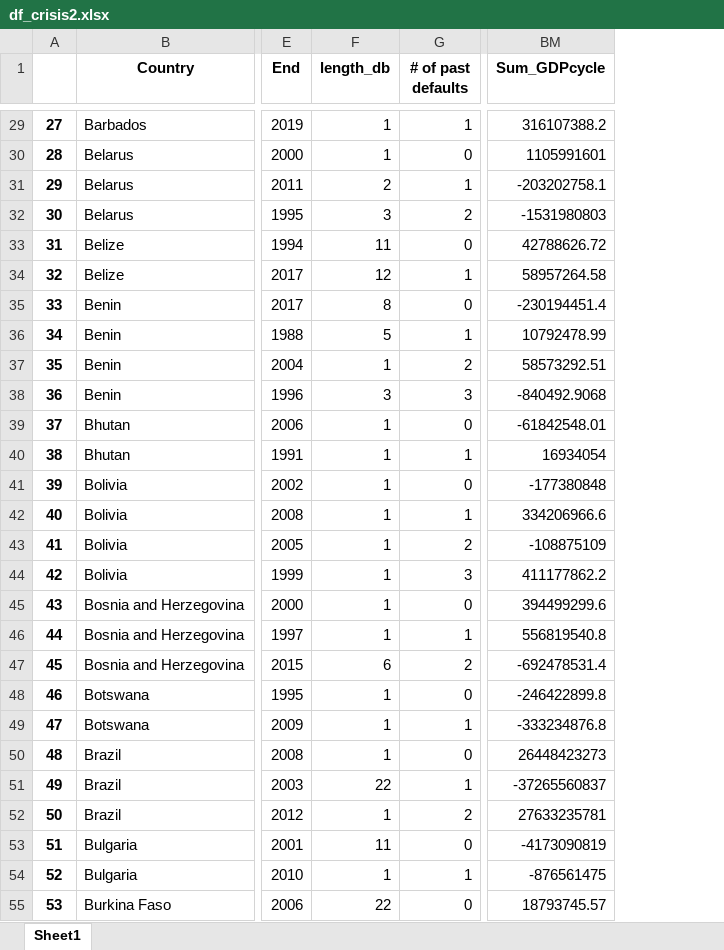
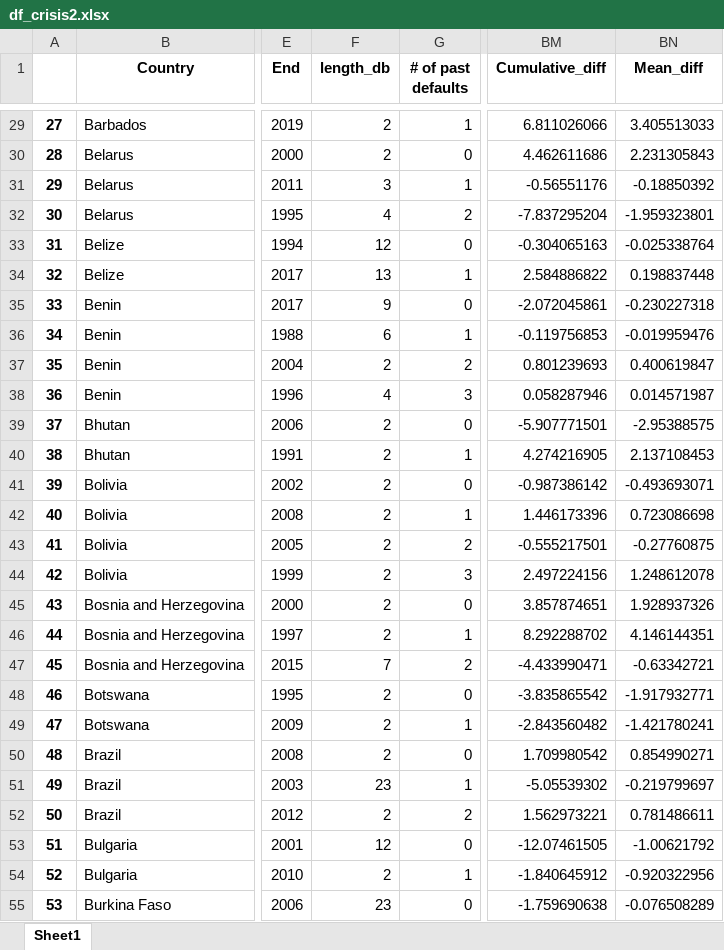
Before and after one commit to edgar-p6/Dissertation, an Excel workbook: df_crisis2.xlsx, sheet Sheet1, drawn as a sheet; only a part is shown, gaps mark what is left out; values as stored, in another font and other column widths than the file's, no borders; removed rows and columns are numbered as before the commit, all else as after; the diff covers the shown part only; the diff names each change by its address in the sheet, - before the commit and + after, or states it on an @@ line.

```diff
--- a/df_crisis2.xlsx (sheet Sheet1)
+++ b/df_crisis2.xlsx (sheet Sheet1)
-column BM (Sum_GDPcycle), rows 29-55: 316107388.2 | 1105991601 | -203202758.1 | -1531980803 | 42788626.72 | 58957264.58 | -230194451.4 | 10792478.99 | 58573292.51 | -840492.9068 | -61842548.01 | 16934054 | -177380848 | 334206966.6 | -108875109 | 411177862.2 | 394499299.6 | 556819540.8 | -692478531.4 | -246422899.8 | -333234876.8 | 26448423273 | -37265560837 | 27633235781 | -4173090819 | -876561475 | 18793745.57
+column BM (Cumulative_diff), rows 29-55: 6.811026066 | 4.462611686 | -0.56551176 | -7.837295204 | -0.304065163 | 2.584886822 | -2.072045861 | -0.119756853 | 0.801239693 | 0.058287946 | -5.907771501 | 4.274216905 | -0.987386142 | 1.446173396 | -0.555217501 | 2.497224156 | 3.857874651 | 8.292288702 | -4.433990471 | -3.835865542 | -2.843560482 | 1.709980542 | -5.05539302 | 1.562973221 | -12.07461505 | -1.840645912 | -1.759690638
+column BN (Mean_diff), rows 29-55: 3.405513033 | 2.231305843 | -0.18850392 | -1.959323801 | -0.025338764 | 0.198837448 | -0.230227318 | -0.019959476 | 0.400619847 | 0.014571987 | -2.95388575 | 2.137108453 | -0.493693071 | 0.723086698 | -0.27760875 | 1.248612078 | 1.928937326 | 4.146144351 | -0.63342721 | -1.917932771 | -1.421780241 | 0.854990271 | -0.219799697 | 0.781486611 | -1.00621792 | -0.920322956 | -0.076508289
-F29:F30 (length_db): 1
+F29:F30 (length_db): 2
-F31 (length_db): 2
+F31 (length_db): 3
-F32 (length_db): 3
+F32 (length_db): 4
-F33 (length_db): 11
+F33 (length_db): 12
-F34 (length_db): 12
+F34 (length_db): 13
-F35 (length_db): 8
+F35 (length_db): 9
-F36 (length_db): 5
+F36 (length_db): 6
-F37 (length_db): 1
+F37 (length_db): 2
-F38 (length_db): 3
+F38 (length_db): 4
-F39:F46 (length_db): 1
+F39:F46 (length_db): 2
-F47 (length_db): 6
+F47 (length_db): 7
-F48:F50 (length_db): 1
+F48:F50 (length_db): 2
-F51 (length_db): 22
+F51 (length_db): 23
-F52 (length_db): 1
+F52 (length_db): 2
-F53 (length_db): 11
+F53 (length_db): 12
-F54 (length_db): 1
+F54 (length_db): 2
-F55 (length_db): 22
+F55 (length_db): 23
```
Also changed, not shown: 357 edited cells elsewhere in this sheet, df_crisis1.xlsx.
